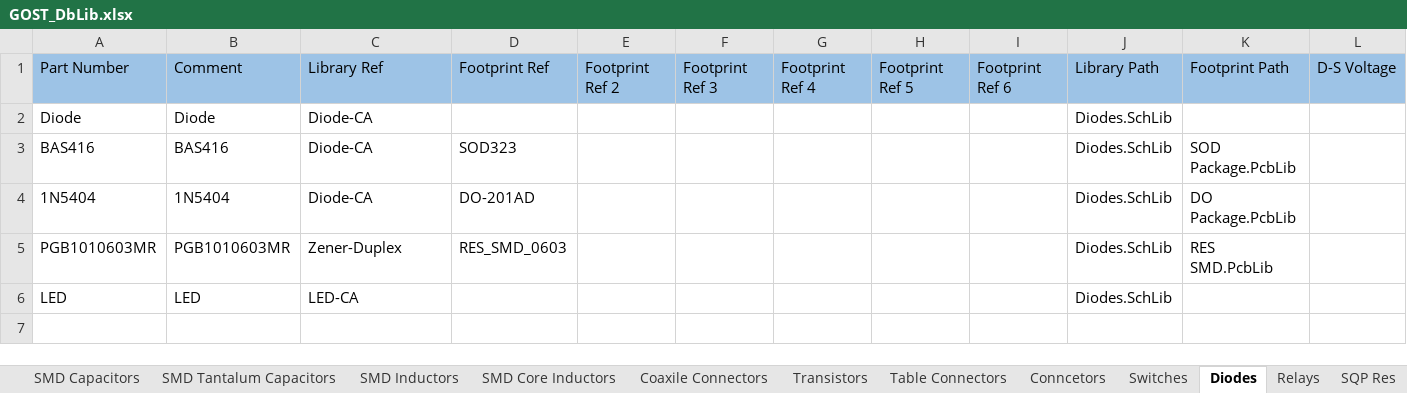
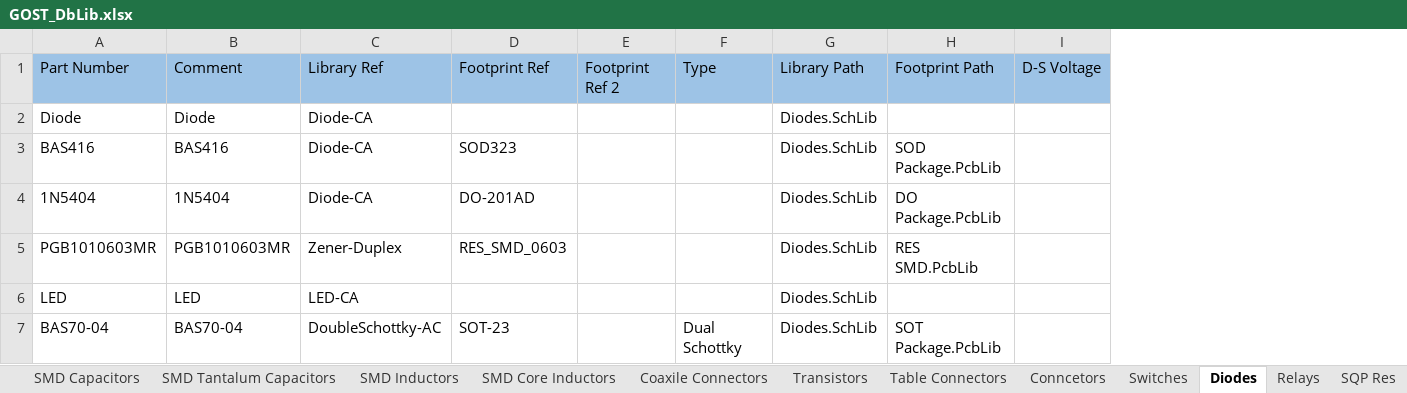
Before and after one commit to PunkiPie/GOST_Lib, an Excel workbook: GOST_DbLib.xlsx, sheet Diodes, drawn as a sheet; only a part is shown; values as stored, in another font and other column widths than the file's, no borders; removed rows and columns are numbered as before the commit, all else as after; rows hold the shown columns only; the diff names each change by its address in the sheet, - before the commit and + after, or states it on an @@ line.

Commit message:
bugfix Added Schottky double diode

```diff
--- a/GOST_DbLib.xlsx (sheet Diodes)
+++ b/GOST_DbLib.xlsx (sheet Diodes)
-column F, row 1: Footprint Ref 3
-column G, row 1: Footprint Ref 4
-column H, row 1: Footprint Ref 5
-column I, row 1: Footprint Ref 6
+column F, row 1: Type
+row 7: BAS70-04 | BAS70-04 | DoubleSchottky-AC | SOT-23 |  | Dual Schottky | Diodes.SchLib | SOT Package.PcbLib
```
Also changed, not shown: sheet SMD Capacitors, sheet El Cap, 4 other files.
